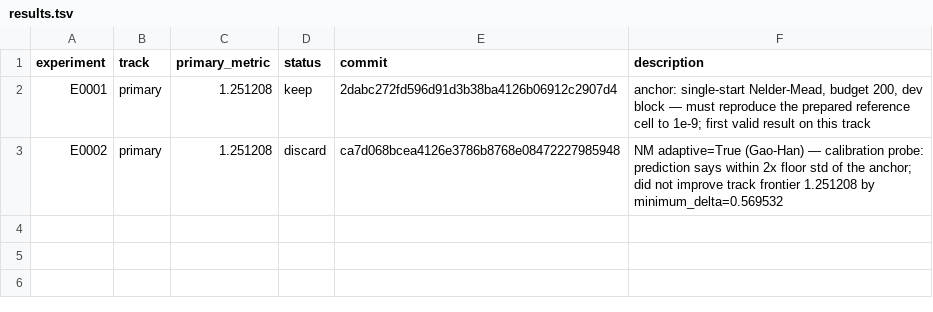
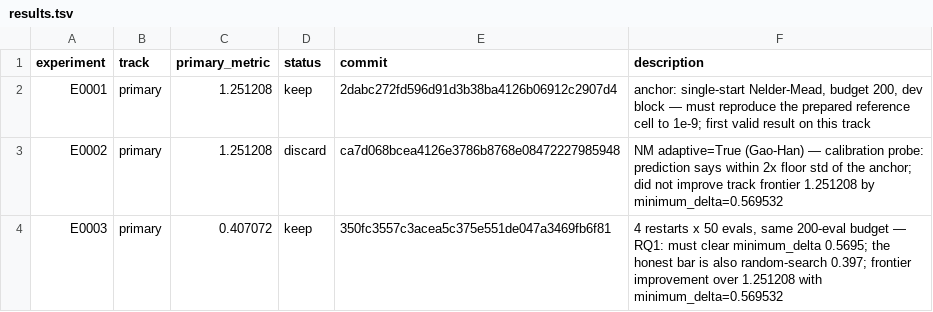
Before and after one commit to Xiang-Shan/klein-auto-research, a TSV file: studies/03-noisy-rosenbrock-dfo/results.tsv, drawn as a sheet.

Commit message:
evidence E0003: keep

```diff
--- a/studies/03-noisy-rosenbrock-dfo/results.tsv
+++ b/studies/03-noisy-rosenbrock-dfo/results.tsv
@@ -3 +3,2 @@ E0001	primary	1.251208	keep	2dabc272fd596d91d3b38ba4126b06912c2907d4	anchor: sin
 E0002	primary	1.251208	discard	ca7d068bcea4126e3786b8768e08472227985948	NM adaptive=True (Gao-Han) — calibration probe: prediction says within 2x floor std of the anchor; did not improve track frontier 1.251208 by minimum_delta=0.569532
+E0003	primary	0.407072	keep	350fc3557c3acea5c375e551de047a3469fb6f81	4 restarts x 50 evals, same 200-eval budget — RQ1: must clear minimum_delta 0.5695; the honest bar is also random-search 0.397; frontier improvement over 1.251208 with minimum_delta=0.569532
```
Also changed, not shown: studies/03-noisy-rosenbrock-dfo/aux_metrics.tsv, 4 other files.
